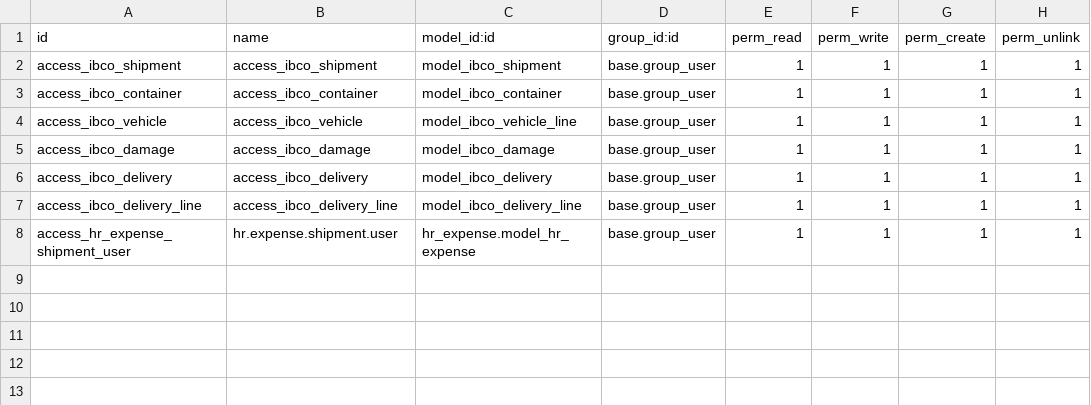
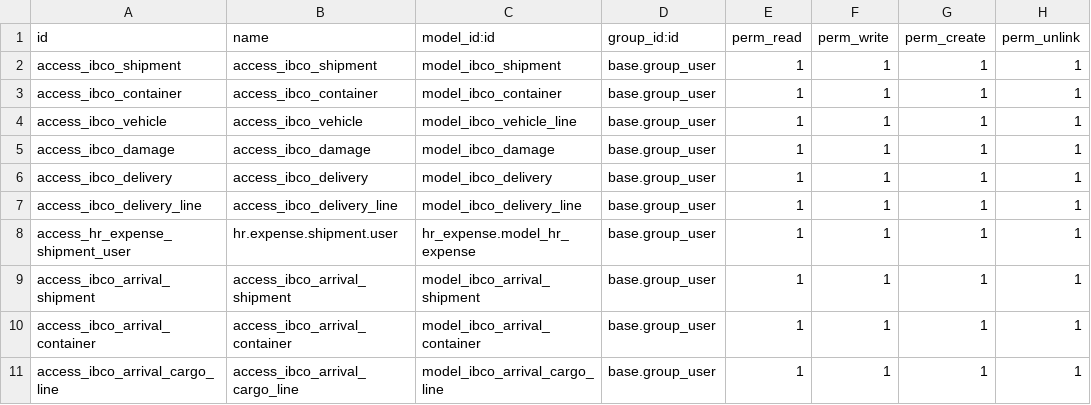
Before and after one commit to aditya8softprime/custom_addons, a CSV file: ibco_shipment_management/security/ir.model.access.csv, drawn as a sheet; the diff names each change by its address in the sheet, - before the commit and + after, or states it on an @@ line.

```diff
--- a/ibco_shipment_management/security/ir.model.access.csv
+++ b/ibco_shipment_management/security/ir.model.access.csv
+row 9: access_ibco_arrival_shipment | access_ibco_arrival_shipment | model_ibco_arrival_shipment | base.group_user | 1 | 1 | 1 | 1
+row 10: access_ibco_arrival_container | access_ibco_arrival_container | model_ibco_arrival_container | base.group_user | 1 | 1 | 1 | 1
+row 11: access_ibco_arrival_cargo_line | access_ibco_arrival_cargo_line | model_ibco_arrival_cargo_line | base.group_user | 1 | 1 | 1 | 1
```
Also changed, not shown: 6 other files.
